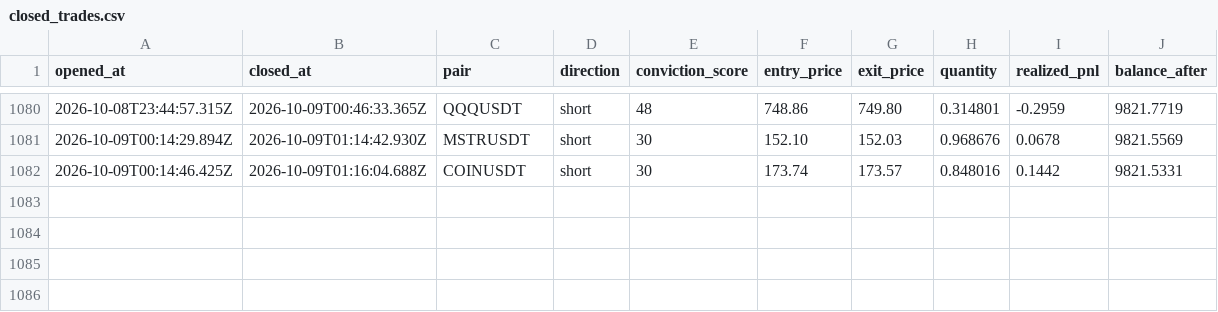
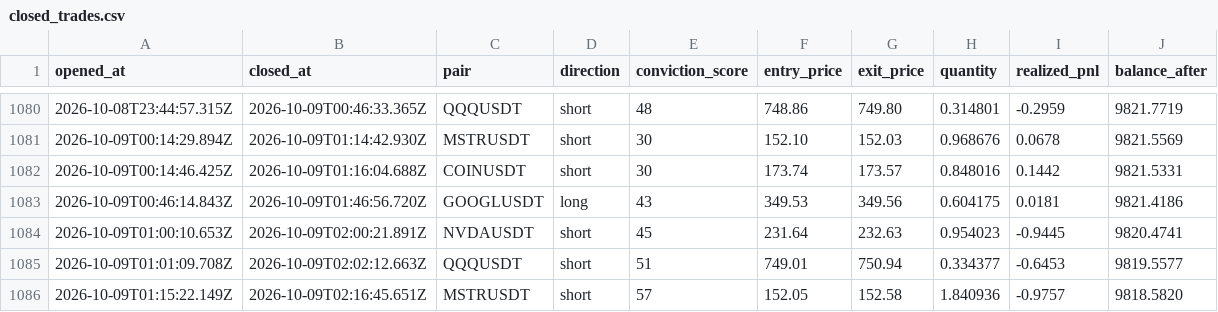
Before and after one commit to wisdomkings001/diagnos, a CSV file: agent/data/closed_trades.csv, drawn as a sheet; only a part is shown, gaps mark what is left out.

Commit message:
Diagnos P&L sync — 2026-10-09T02:45:21.727Z

```diff
--- a/agent/data/closed_trades.csv
+++ b/agent/data/closed_trades.csv
@@ -1082 +1082,5 @@ opened_at,closed_at,pair,direction,conviction_score,entry_price,exit_price,quant
 2026-10-09T00:14:46.425Z,2026-10-09T01:16:04.688Z,COINUSDT,short,30,173.74,173.57,0.848016,0.1442,9821.5331
+2026-10-09T00:46:14.843Z,2026-10-09T01:46:56.720Z,GOOGLUSDT,long,43,349.53,349.56,0.604175,0.0181,9821.4186
+2026-10-09T01:00:10.653Z,2026-10-09T02:00:21.891Z,NVDAUSDT,short,45,231.64,232.63,0.954023,-0.9445,9820.4741
+2026-10-09T01:01:09.708Z,2026-10-09T02:02:12.663Z,QQQUSDT,short,51,749.01,750.94,0.334377,-0.6453,9819.5577
+2026-10-09T01:15:22.149Z,2026-10-09T02:16:45.651Z,MSTRUSDT,short,57,152.05,152.58,1.840936,-0.9757,9818.5820
```
